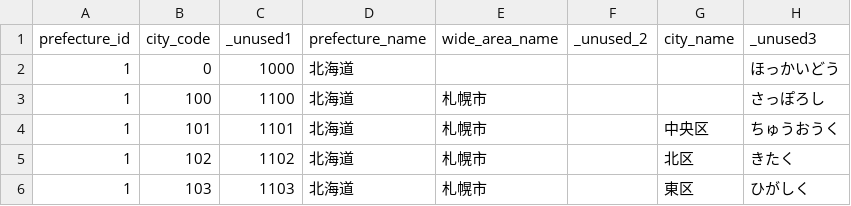
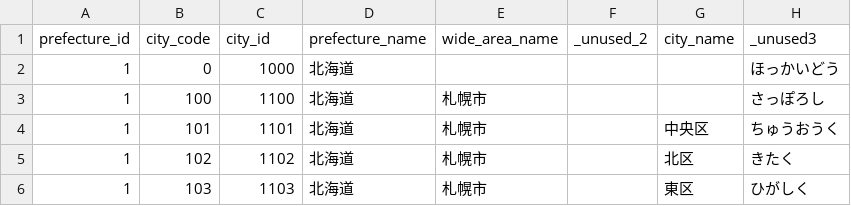
Before and after one commit to PORT-INC/address_jp, a CSV file: lib/address_jp/data/cities_jp.csv, drawn as a sheet; only a part is shown.

```diff
--- a/lib/address_jp/data/cities_jp.csv
+++ b/lib/address_jp/data/cities_jp.csv
@@ -1,2 +1,2 @@
-prefecture_id,city_code,_unused1,prefecture_name,wide_area_name,_unused_2,city_name,_unused3
+prefecture_id,city_code,city_id,prefecture_name,wide_area_name,_unused_2,city_name,_unused3
 1,0,1000,北海道,,,,ほっかいどう
```
Also changed, not shown: 1 other file.
